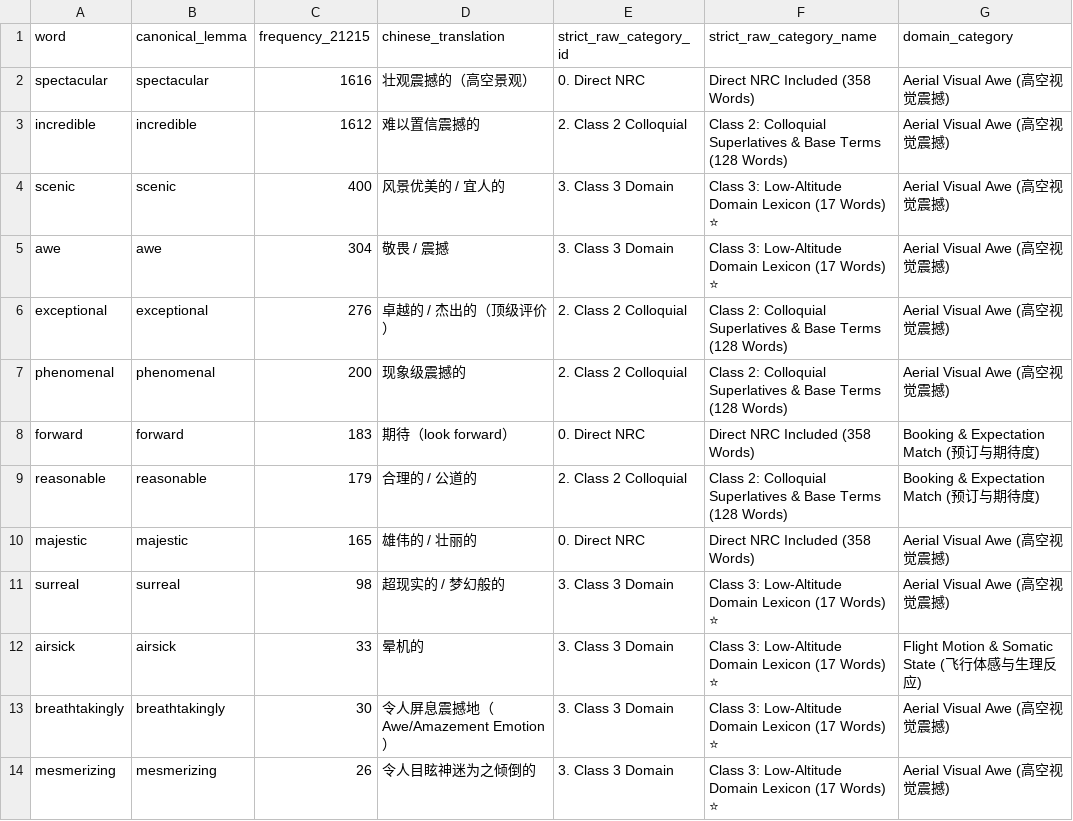
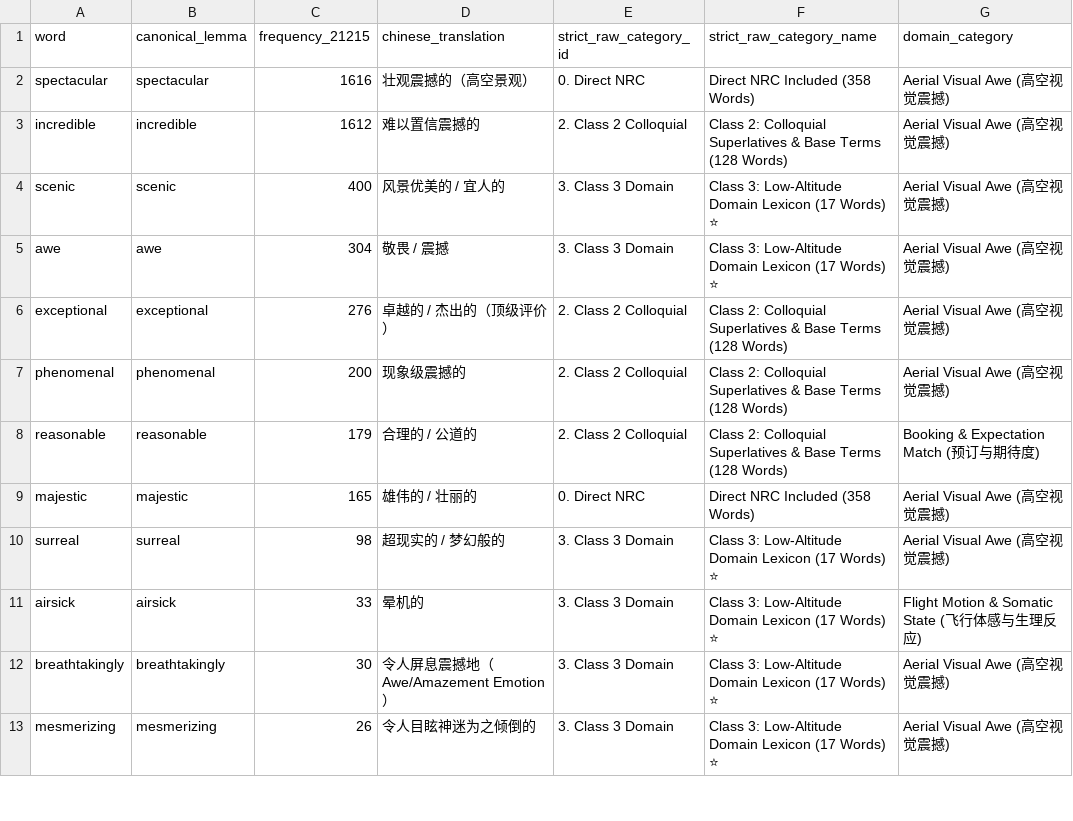
Before and after one commit to ypeng12/Low-Altitude, a CSV file: data/analyze/final_17_domain_discovery_words.csv (was data/analyze/final_18_domain_discovery_words.csv), drawn as a sheet; only a part is shown; the diff names each change by its address in the sheet, - before the commit and + after, or states it on an @@ line.

Commit message:
feat(ai): refine domain discovery lexicon to exact 17 words by removing forward

```diff
--- a/data/analyze/final_18_domain_discovery_words.csv
+++ b/data/analyze/final_17_domain_discovery_words.csv
-row 8: forward | forward | 183 | 期待（look forward） | 0. Direct NRC | Direct NRC Included (358 Words) | Booking & Expectation Match (预订与期待度)
```
Also changed, not shown: 4 other files.
